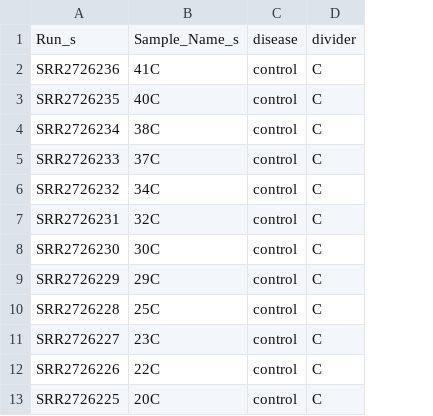
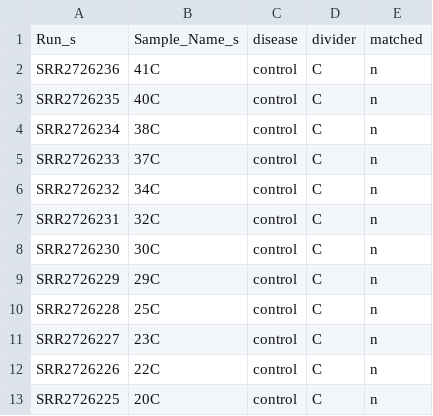
Before and after one commit to SchlossLab/Sze_CRCMetaAnalysis_mBio_2018, a CSV file: data/process/lu/luData.csv, drawn as a sheet; only a part is shown; the diff names each change by its address in the sheet, - before the commit and + after, or states it on an @@ line.

```diff
--- a/data/process/lu/luData.csv
+++ b/data/process/lu/luData.csv
+column E, rows 1-13: matched | n | n | n | n | n | n | n | n | n | n | n | n
```
Also changed, not shown: 11 other files.
